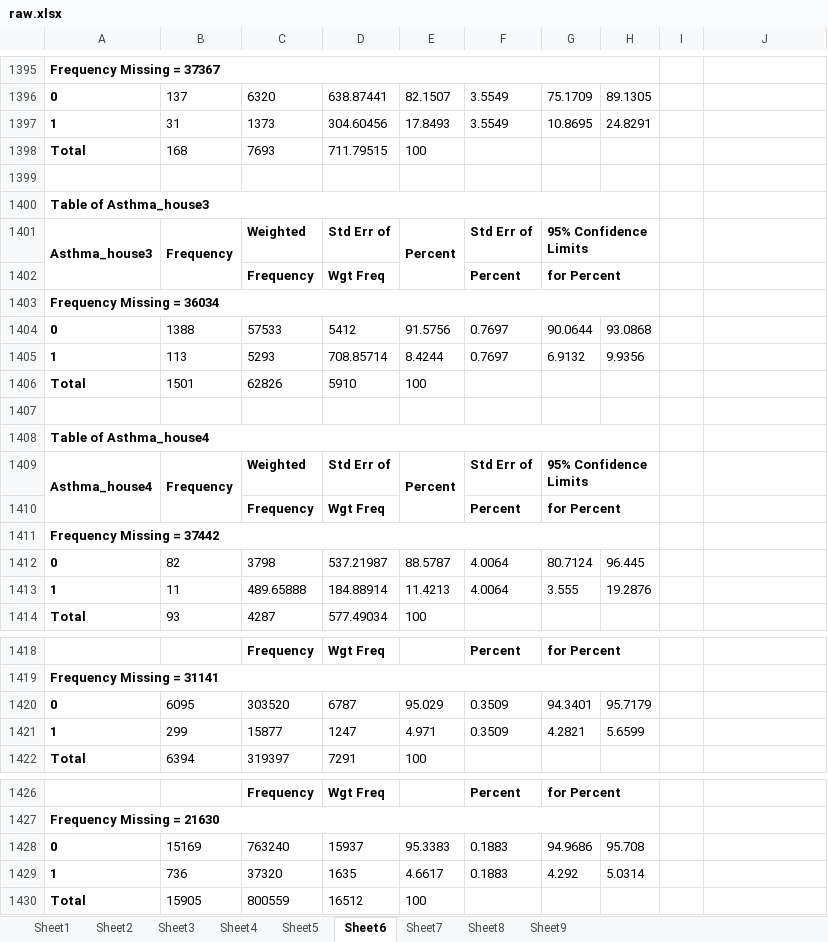
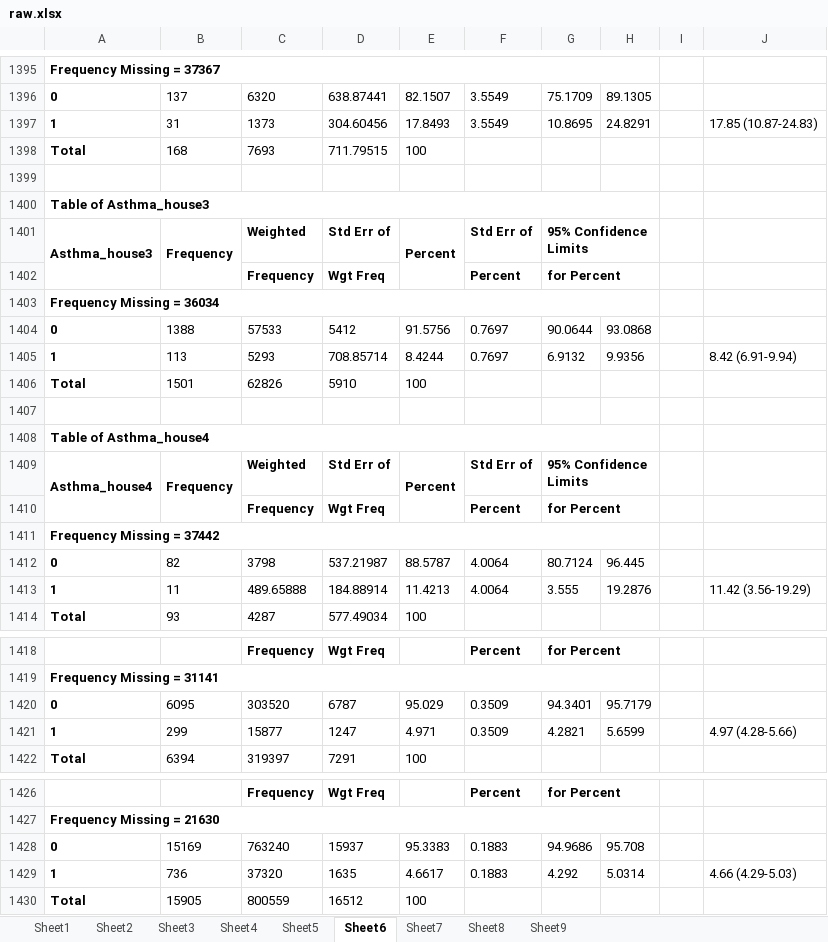
Before and after one commit to hbgyeom1/kyrbs_asthma, an Excel workbook: table/raw.xlsx, sheet Sheet6, drawn as a sheet; only a part is shown, gaps mark what is left out; values as stored, in another font and other column widths than the file's, no borders; the diff covers the shown part only; the diff names each change by its address in the sheet, - before the commit and + after, or states it on an @@ line.

```diff
--- a/table/raw.xlsx (sheet Sheet6)
+++ b/table/raw.xlsx (sheet Sheet6)
-J1397: (empty)
+J1397: 17.85 (10.87-24.83)
-J1405: (empty)
+J1405: 8.42 (6.91-9.94)
-J1413: (empty)
+J1413: 11.42 (3.56-19.29)
-J1421: (empty)
+J1421: 4.97 (4.28-5.66)
-J1429: (empty)
+J1429: 4.66 (4.29-5.03)
```
Also changed, not shown: 59 edited cells elsewhere in this sheet, sheet Sheet7, formulas that keep their value, table/table.xlsx, 2 other files.
